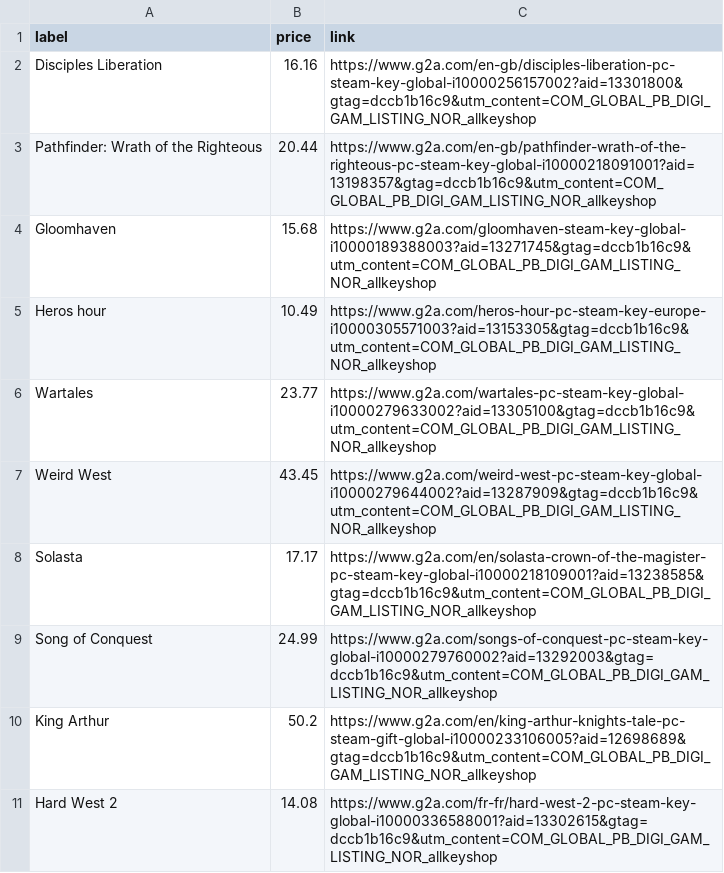
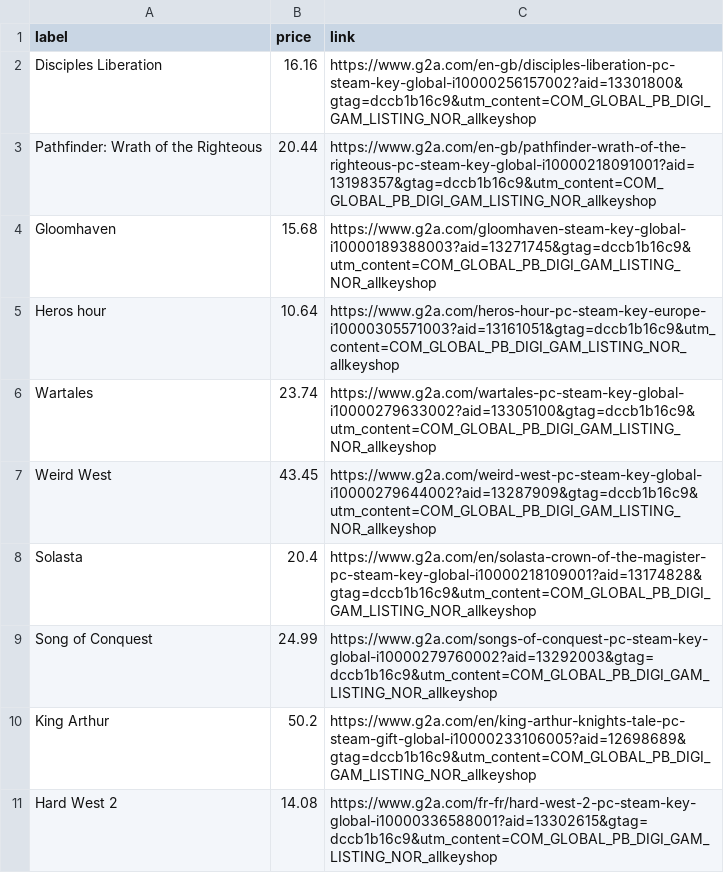
Before and after one commit to ste-xx/steam-price-watcher, a TSV file: report.tsv, drawn as a sheet.

Commit message:
Commit from GitHub Actions (Steam Watch Report)

```diff
--- a/report.tsv
+++ b/report.tsv
@@ -4,6 +4,6 @@ Pathfinder: Wrath of the Righteous	20.44	https://www.g2a.com/en-gb/pathfinder-wr
 Gloomhaven	15.68	https://www.g2a.com/gloomhaven-steam-key-global-i10000189388003?aid=13271745&gtag=dccb1b16c9&utm_content=COM_GLOBAL_PB_DIGI_GAM_LISTING_NOR_allkeyshop
-Heros hour	10.49	https://www.g2a.com/heros-hour-pc-steam-key-europe-i10000305571003?aid=13153305&gtag=dccb1b16c9&utm_content=COM_GLOBAL_PB_DIGI_GAM_LISTING_NOR_allkeyshop
-Wartales	23.77	https://www.g2a.com/wartales-pc-steam-key-global-i10000279633002?aid=13305100&gtag=dccb1b16c9&utm_content=COM_GLOBAL_PB_DIGI_GAM_LISTING_NOR_allkeyshop
+Heros hour	10.64	https://www.g2a.com/heros-hour-pc-steam-key-europe-i10000305571003?aid=13161051&gtag=dccb1b16c9&utm_content=COM_GLOBAL_PB_DIGI_GAM_LISTING_NOR_allkeyshop
+Wartales	23.74	https://www.g2a.com/wartales-pc-steam-key-global-i10000279633002?aid=13305100&gtag=dccb1b16c9&utm_content=COM_GLOBAL_PB_DIGI_GAM_LISTING_NOR_allkeyshop
 Weird West	43.45	https://www.g2a.com/weird-west-pc-steam-key-global-i10000279644002?aid=13287909&gtag=dccb1b16c9&utm_content=COM_GLOBAL_PB_DIGI_GAM_LISTING_NOR_allkeyshop
-Solasta	17.17	https://www.g2a.com/en/solasta-crown-of-the-magister-pc-steam-key-global-i10000218109001?aid=13238585&gtag=dccb1b16c9&utm_content=COM_GLOBAL_PB_DIGI_GAM_LISTING_NOR_allkeyshop
+Solasta	20.4	https://www.g2a.com/en/solasta-crown-of-the-magister-pc-steam-key-global-i10000218109001?aid=13174828&gtag=dccb1b16c9&utm_content=COM_GLOBAL_PB_DIGI_GAM_LISTING_NOR_allkeyshop
 Song of Conquest	24.99	https://www.g2a.com/songs-of-conquest-pc-steam-key-global-i10000279760002?aid=13292003&gtag=dccb1b16c9&utm_content=COM_GLOBAL_PB_DIGI_GAM_LISTING_NOR_allkeyshop
```
